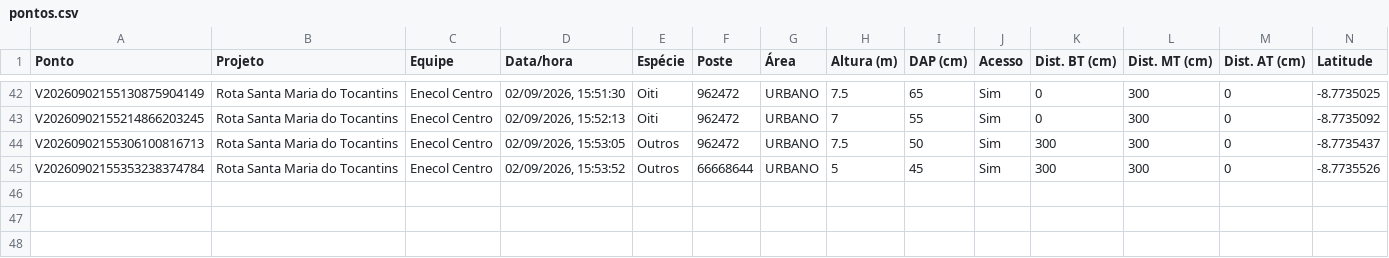
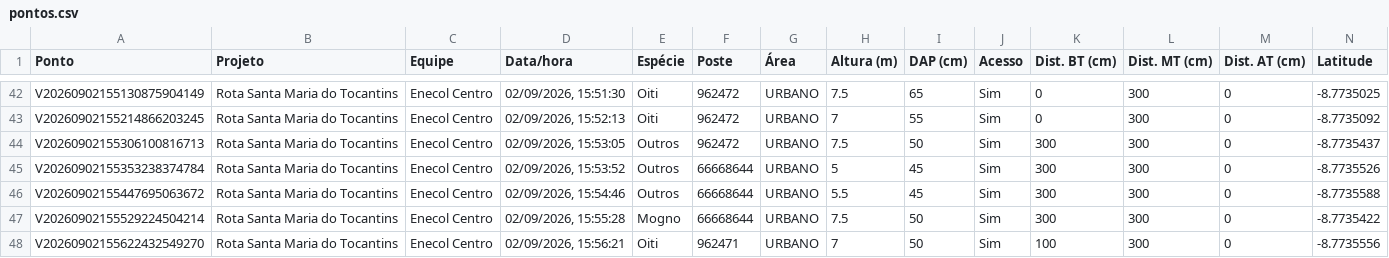
Before and after one commit to LGRSV/vera-vegetacao, a CSV file: exportacoes/projetos/rota-santa-maria-do-tocantins/pontos.csv, drawn as a sheet; only a part is shown, gaps mark what is left out; rows hold the shown columns only; the diff names each change by its address in the sheet, - before the commit and + after, or states it on an @@ line.

```diff
--- a/exportacoes/projetos/rota-santa-maria-do-tocantins/pontos.csv
+++ b/exportacoes/projetos/rota-santa-maria-do-tocantins/pontos.csv
+row 46: V20260902155447695063672 | Rota Santa Maria do Tocantins | Enecol Centro | 02/09/2026, 15:54:46 | Outros | 66668644 | URBANO | 5.5 | 45 | Sim | 300 | 300 | 0 | -8.7735588
+row 47: V20260902155529224504214 | Rota Santa Maria do Tocantins | Enecol Centro | 02/09/2026, 15:55:28 | Mogno | 66668644 | URBANO | 7.5 | 50 | Sim | 300 | 300 | 0 | -8.7735422
+row 48: V20260902155622432549270 | Rota Santa Maria do Tocantins | Enecol Centro | 02/09/2026, 15:56:21 | Oiti | 962471 | URBANO | 7 | 50 | Sim | 100 | 300 | 0 | -8.7735556
```
Also changed, not shown: exportacoes/enecol-centro.csv, 1 other file.
